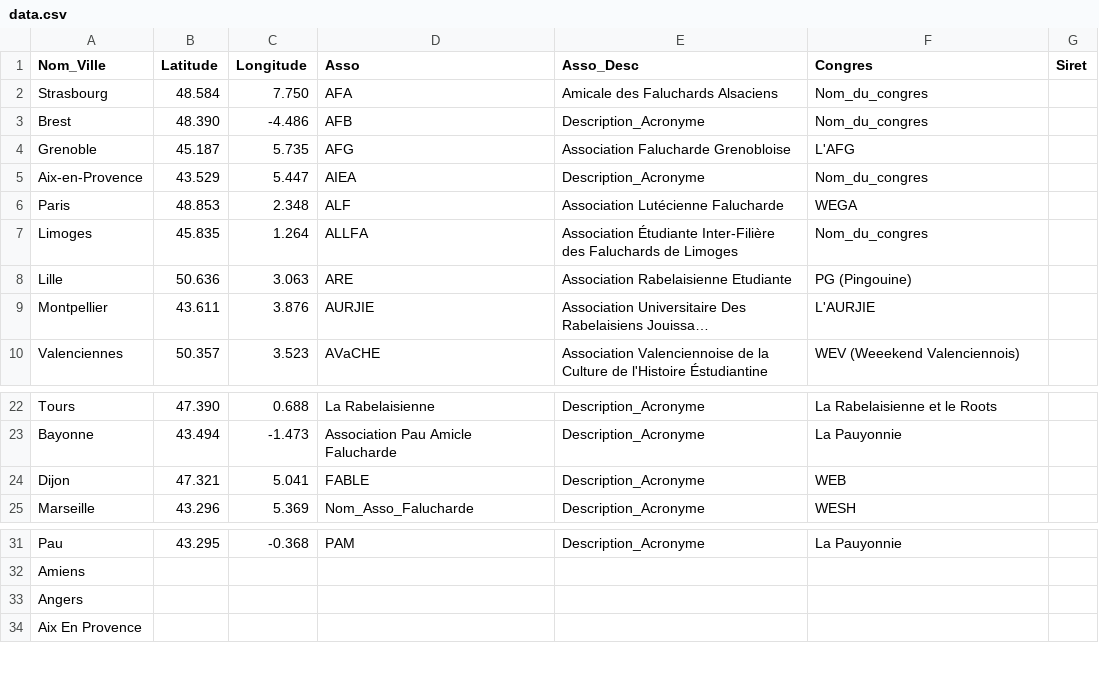
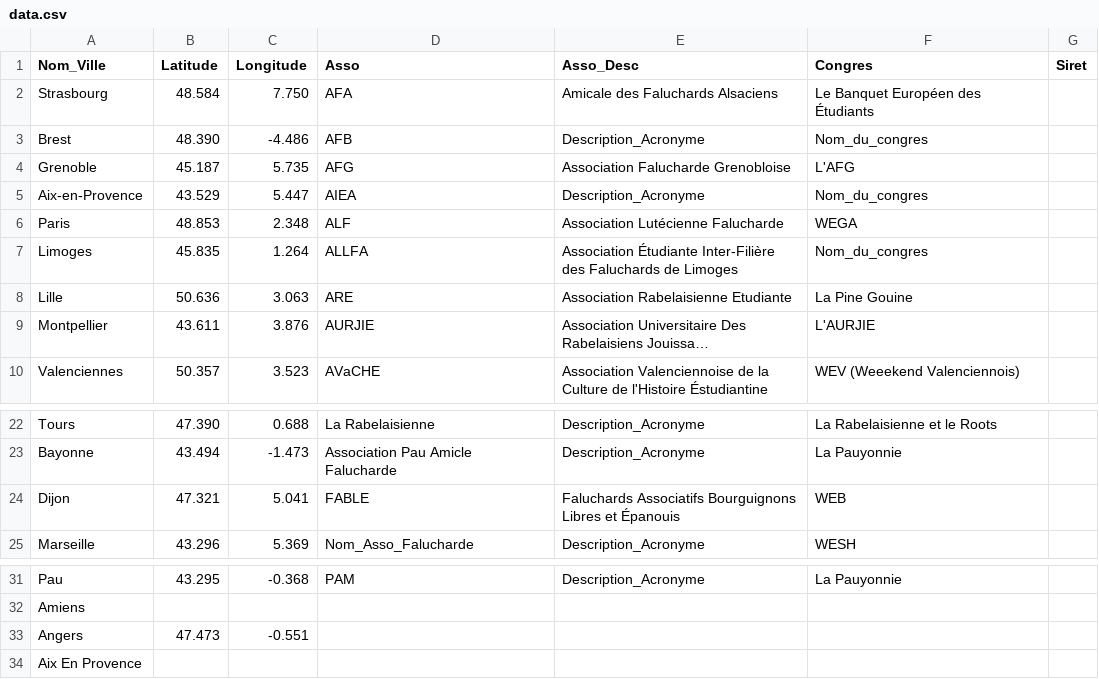
Before and after one commit to AtlosPrime/FALUCHE, a CSV file: data.csv, drawn as a sheet; only a part is shown, gaps mark what is left out; long unchanged cells end in …; the diff names each change by its address in the sheet, - before the commit and + after, or states it on an @@ line.

```diff
--- a/data.csv
+++ b/data.csv
-F2 (Congres): Nom_du_congres
+F2 (Congres): Le Banquet Européen des Étudiants
-F8 (Congres): PG (Pingouine)
+F8 (Congres): La Pine Gouine
-E24 (Asso_Desc): Description_Acronyme
+E24 (Asso_Desc): Faluchards Associatifs Bourguignons Libres et Épanouis
-B33 (Latitude): (empty)
+B33 (Latitude): 47.473
-C33 (Longitude): (empty)
+C33 (Longitude): -0.551
```
Also changed, not shown: 1 other file.
